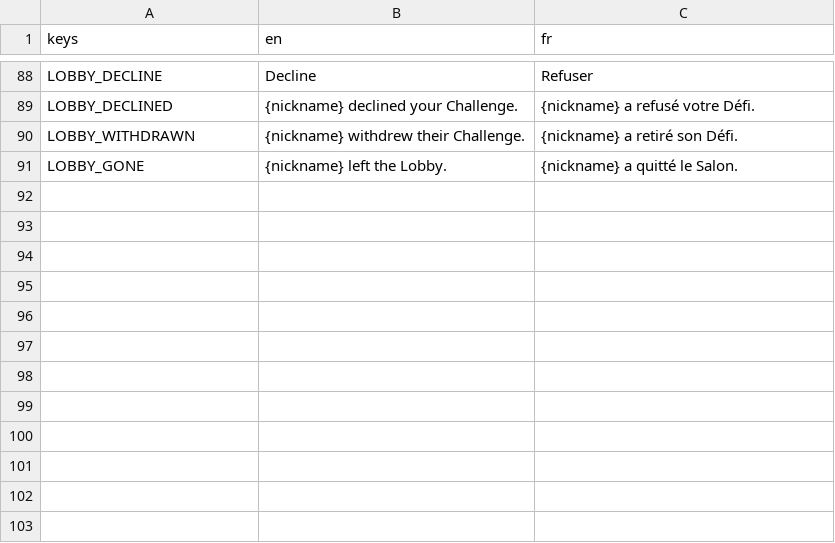
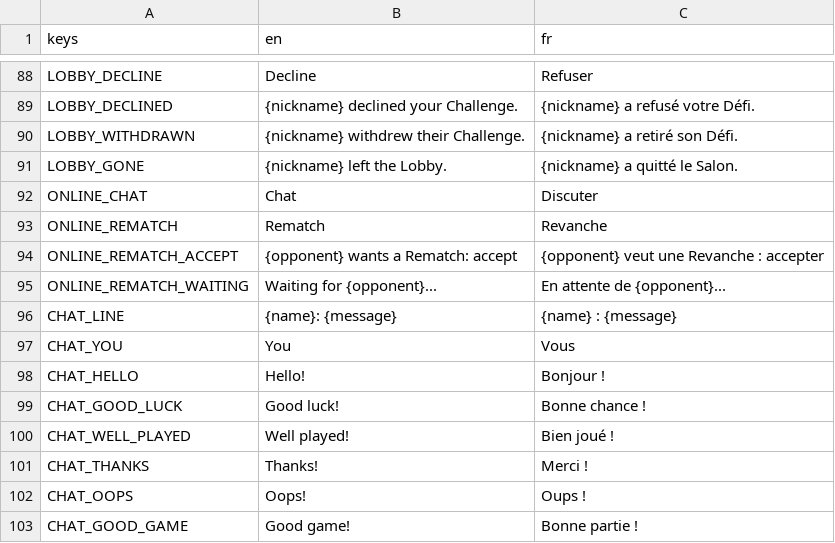
Before and after one commit to jeromedusanter95/TakTik, a CSV file: game/locale/translations.csv, drawn as a sheet; only a part is shown, gaps mark what is left out; the diff names each change by its address in the sheet, - before the commit and + after, or states it on an @@ line.

```diff
--- a/game/locale/translations.csv
+++ b/game/locale/translations.csv
+row 92: ONLINE_CHAT | Chat | Discuter
+row 93: ONLINE_REMATCH | Rematch | Revanche
+row 94: ONLINE_REMATCH_ACCEPT | {opponent} wants a Rematch: accept | {opponent} veut une Revanche : accepter
+row 95: ONLINE_REMATCH_WAITING | Waiting for {opponent}... | En attente de {opponent}...
+row 96: CHAT_LINE | {name}: {message} | {name} : {message}
+row 97: CHAT_YOU | You | Vous
+row 98: CHAT_HELLO | Hello! | Bonjour !
+row 99: CHAT_GOOD_LUCK | Good luck! | Bonne chance !
+row 100: CHAT_WELL_PLAYED | Well played! | Bien joué !
+row 101: CHAT_THANKS | Thanks! | Merci !
+row 102: CHAT_OOPS | Oops! | Oups !
+row 103: CHAT_GOOD_GAME | Good game! | Bonne partie !
```
Also changed, not shown: 15 other files.
